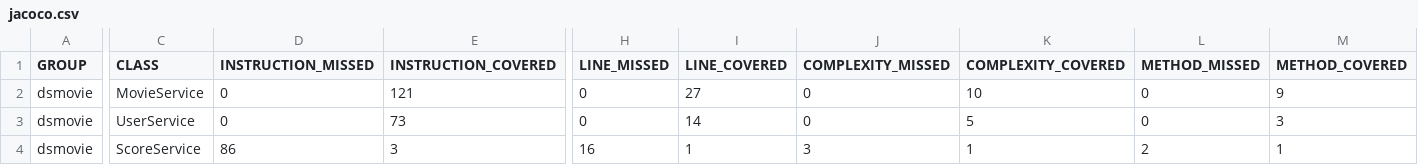
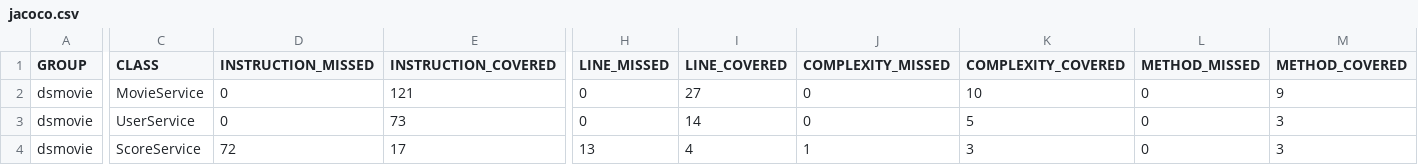
Before and after one commit to VictorV4sco/Desafio-JaCoCo, a CSV file: target/jacoco-report/jacoco.csv, drawn as a sheet; only a part is shown, gaps mark what is left out; the diff names each change by its address in the sheet, - before the commit and + after, or states it on an @@ line.

```diff
--- a/target/jacoco-report/jacoco.csv
+++ b/target/jacoco-report/jacoco.csv
-D4 (INSTRUCTION_MISSED): 86
+D4 (INSTRUCTION_MISSED): 72
-E4 (INSTRUCTION_COVERED): 3
+E4 (INSTRUCTION_COVERED): 17
-H4 (LINE_MISSED): 16
+H4 (LINE_MISSED): 13
-I4 (LINE_COVERED): 1
+I4 (LINE_COVERED): 4
-J4 (COMPLEXITY_MISSED): 3
+J4 (COMPLEXITY_MISSED): 1
-K4 (COMPLEXITY_COVERED): 1
+K4 (COMPLEXITY_COVERED): 3
-L4 (METHOD_MISSED): 2
+L4 (METHOD_MISSED): 0
-M4 (METHOD_COVERED): 1
+M4 (METHOD_COVERED): 3
```
Also changed, not shown: 20 other files.
